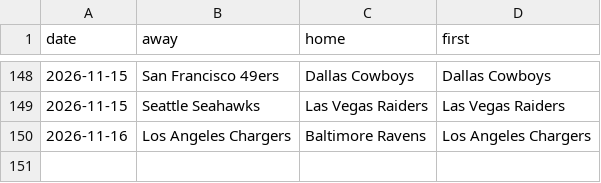
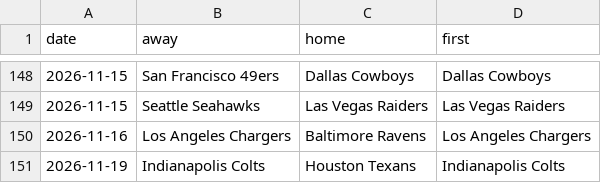
Before and after one commit to michaellvenuti-ops/mv_magic, a CSV file: pc-data/nfl-first-score-games.csv, drawn as a sheet; only a part is shown, gaps mark what is left out; the diff names each change by its address in the sheet, - before the commit and + after, or states it on an @@ line.

Commit message:
pc-scans sync: pc-data/nfl-first-score-games.csv

```diff
--- a/pc-data/nfl-first-score-games.csv
+++ b/pc-data/nfl-first-score-games.csv
+row 151: 2026-11-19 | Indianapolis Colts | Houston Texans | Indianapolis Colts
```
